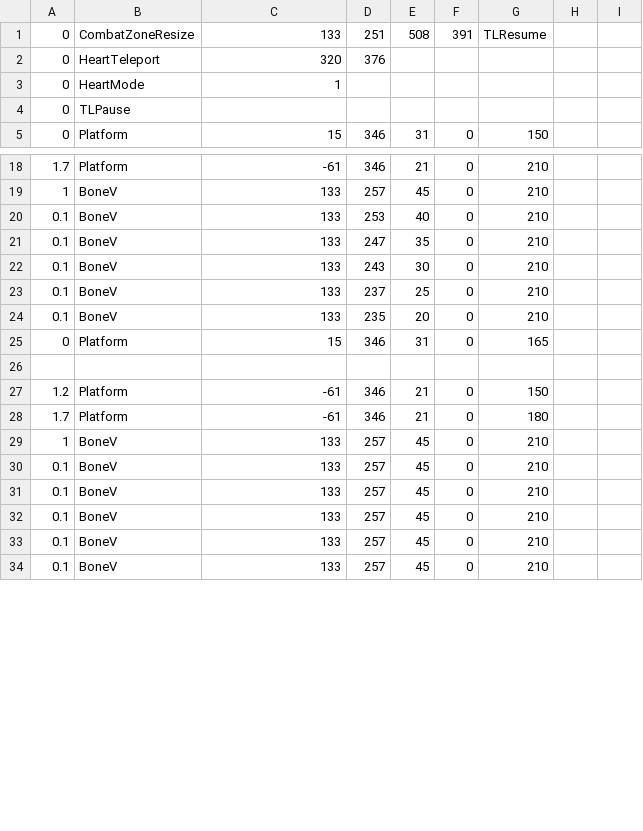
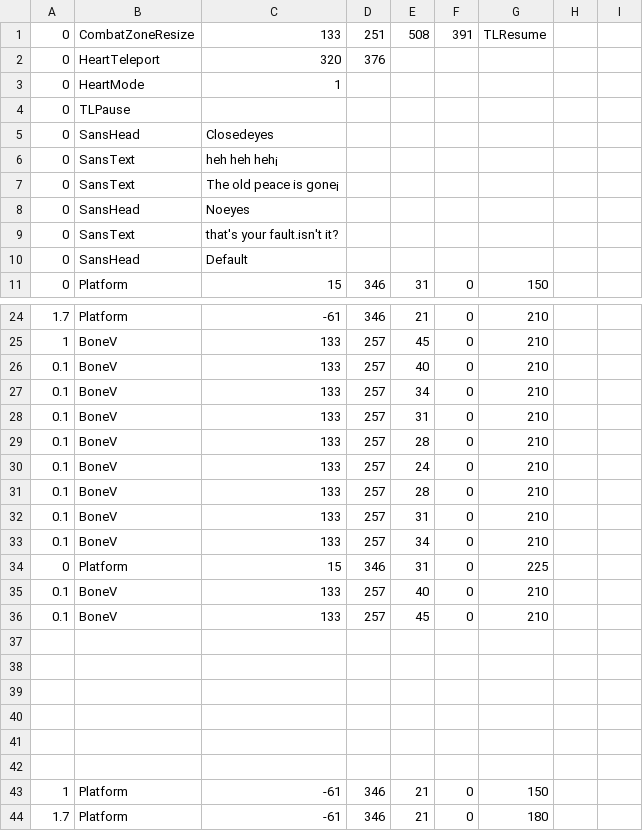
Before and after one commit to onezhazha233/badtime-friskmode, a CSV file: sans_platforms1.csv, drawn as a sheet; only a part is shown, gaps mark what is left out; the shorter side is filled out with more unchanged rows; addresses are those after the commit; the diff covers the shown part only; the diff names each change by its address in the sheet, - before the commit and + after, or states it on an @@ line.

```diff
--- a/sans_platforms1.csv
+++ b/sans_platforms1.csv
+row 5: 0 | SansHead | Closedeyes
+row 6: 0 | SansText | heh heh heh¡
+row 7: 0 | SansText | The old peace is gone¡
+row 8: 0 | SansHead | Noeyes
+row 9: 0 | SansText | that's your fault.isn't it?
+row 10: 0 | SansHead | Default
-D26: 253
+D26: 257
-D27: 247
+D27: 257
-E27: 35
+E27: 34
-D28: 243
+D28: 257
-E28: 30
+E28: 31
-D29: 237
+D29: 257
-E29: 25
+E29: 28
-D30: 235
+D30: 257
-E30: 20
+E30: 24
+row 31: 0.1 | BoneV | 133 | 257 | 28 | 0 | 210
+row 32: 0.1 | BoneV | 133 | 257 | 31 | 0 | 210
+row 33: 0.1 | BoneV | 133 | 257 | 34 | 0 | 210
-G34: 165
+G34: 225
+row 35: 0.1 | BoneV | 133 | 257 | 40 | 0 | 210
+row 36: 0.1 | BoneV | 133 | 257 | 45 | 0 | 210
+row 38: (empty)
+row 39: (empty)
+row 40: (empty)
+row 41: (empty)
+row 42: (empty)
-A43: 1.2
+A43: 1
```
Also changed, not shown: 1 edited cell elsewhere in this file, sans_bonestab1.csv, sans_bonestab3.csv, 19 other files.
